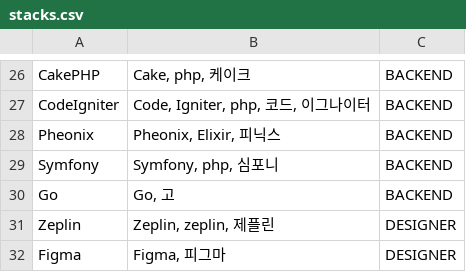
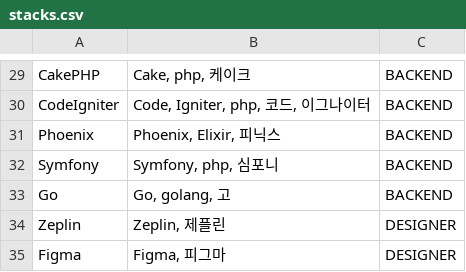
Before and after one commit to wafflestudio/guam-favorite, a CSV file: service/src/main/resources/stacks.csv, drawn as a sheet; only a part is shown, gaps mark what is left out; the diff covers the shown part only.

```diff
--- a/service/src/main/resources/stacks.csv
+++ b/service/src/main/resources/stacks.csv
@@ -27,6 +31,6 @@ CakePHP;"Cake, php, 케이크";BACKEND
 CodeIgniter;"Code, Igniter, php, 코드, 이그나이터";BACKEND
-Pheonix;"Pheonix, Elixir, 피닉스";BACKEND
+Phoenix;"Phoenix, Elixir, 피닉스";BACKEND
 Symfony;"Symfony, php, 심포니";BACKEND
-Go;"Go, 고";BACKEND
-Zeplin;"Zeplin, zeplin, 제플린";DESIGNER
+Go;"Go, golang, 고";BACKEND
+Zeplin;"Zeplin, 제플린";DESIGNER
 Figma;"Figma, 피그마";DESIGNER
```
Also changed, not shown: 6 added rows, 3 removed rows and 22 edited cells elsewhere in this file.
